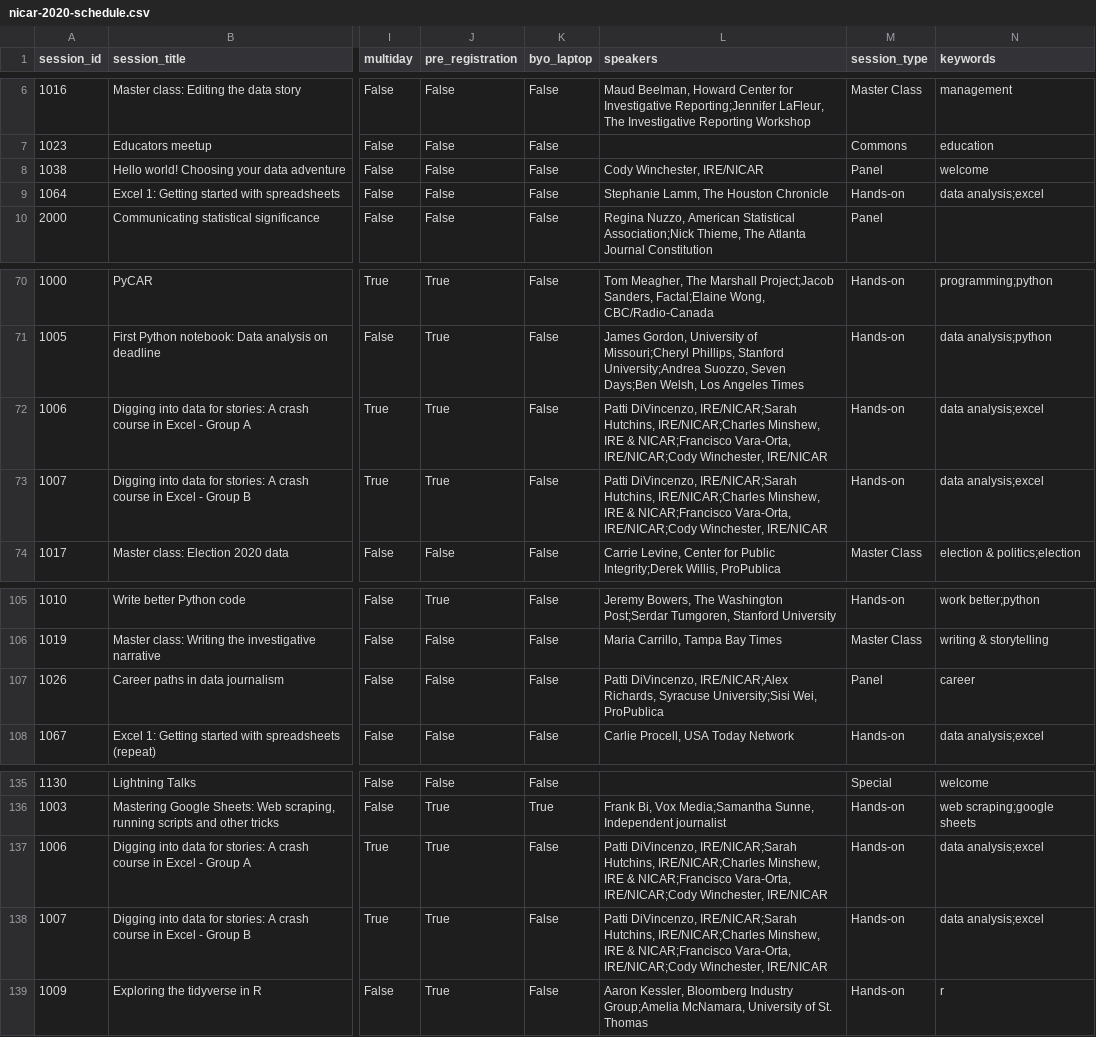
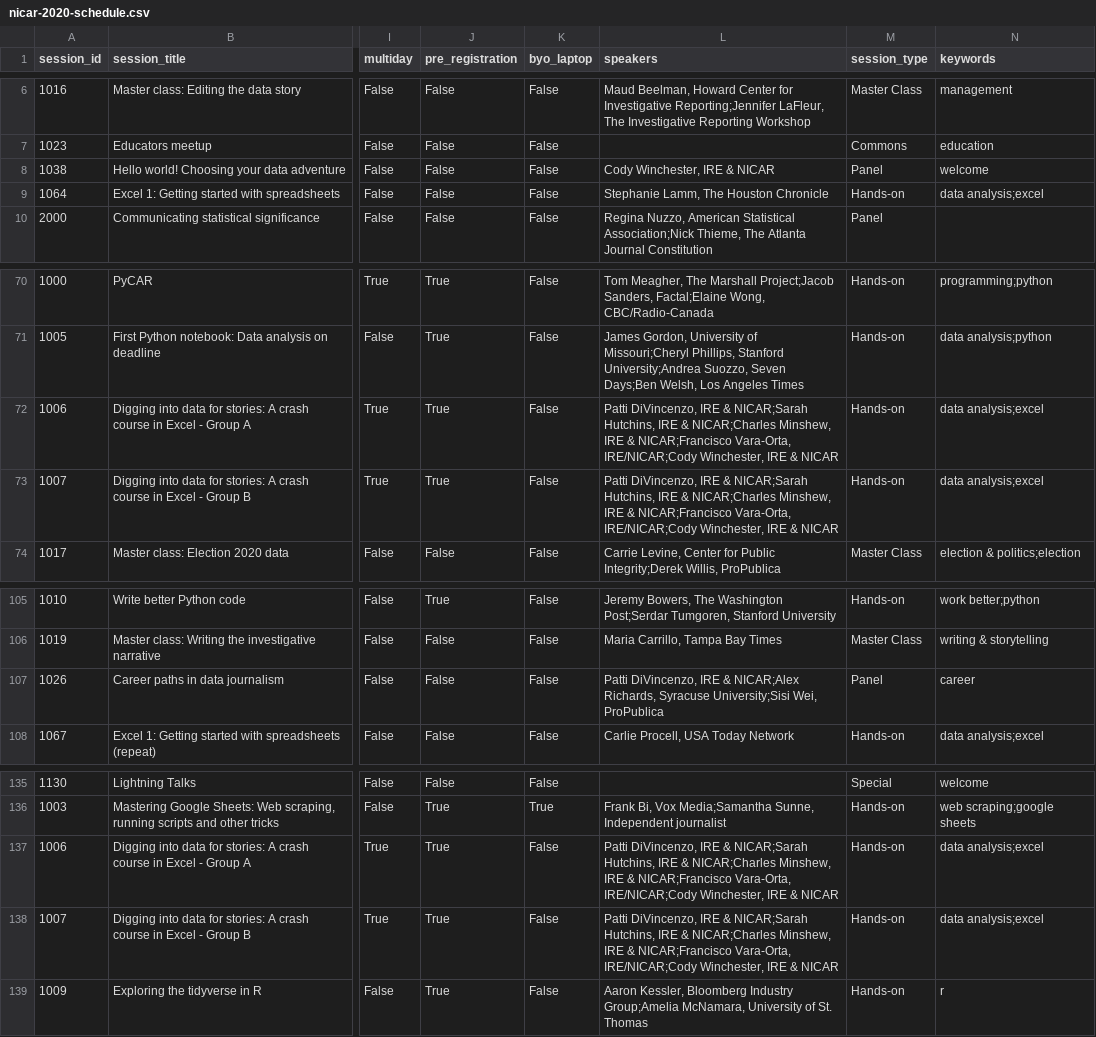
Before and after one commit to ireapps/nicar-2020-schedule, a CSV file: nicar-2020-schedule.csv, drawn as a sheet; only a part is shown, gaps mark what is left out; the diff names each change by its address in the sheet, - before the commit and + after, or states it on an @@ line.

```diff
--- a/nicar-2020-schedule.csv
+++ b/nicar-2020-schedule.csv
-L8 (speakers): Cody Winchester, IRE/NICAR
+L8 (speakers): Cody Winchester, IRE & NICAR
-L72:L73 (speakers): Patti DiVincenzo, IRE/NICAR;Sarah Hutchins, IRE/NICAR;Charles Minshew, IRE & NICAR;Francisco Vara-Orta, IRE/NICAR;Cody Winchester, IRE/NICAR
+L72:L73 (speakers): Patti DiVincenzo, IRE & NICAR;Sarah Hutchins, IRE & NICAR;Charles Minshew, IRE & NICAR;Francisco Vara-Orta, IRE/NICAR;Cody Winchester, IRE & NICAR
-L107 (speakers): Patti DiVincenzo, IRE/NICAR;Alex Richards, Syracuse…
+L107 (speakers): Patti DiVincenzo, IRE & NICAR;Alex Richards, Syracuse…
-L137:L138 (speakers): Patti DiVincenzo, IRE/NICAR;Sarah Hutchins, IRE/NICAR;Charles Minshew, IRE & NICAR;Francisco Vara-Orta, IRE/NICAR;Cody Winchester, IRE/NICAR
+L137:L138 (speakers): Patti DiVincenzo, IRE & NICAR;Sarah Hutchins, IRE & NICAR;Charles Minshew, IRE & NICAR;Francisco Vara-Orta, IRE/NICAR;Cody Winchester, IRE & NICAR
```
Also changed, not shown: 3 other files.
